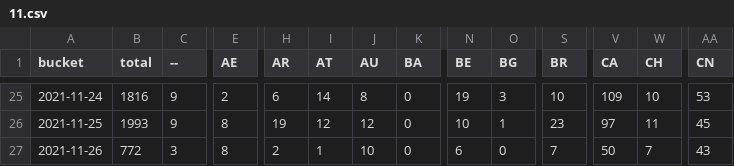
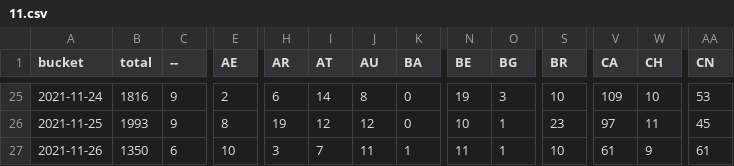
Before and after one commit to dtinth/jamulus-usage-stats, a CSV file: daily/2021/11.csv, drawn as a sheet; only a part is shown, gaps mark what is left out; the diff covers the shown part only; the diff names each change by its address in the sheet, - before the commit and + after, or states it on an @@ line.

```diff
--- a/daily/2021/11.csv
+++ b/daily/2021/11.csv
-B27 (total): 772
+B27 (total): 1350
-C27 (--): 3
+C27 (--): 6
-E27 (AE): 8
+E27 (AE): 10
-H27 (AR): 2
+H27 (AR): 3
-I27 (AT): 1
+I27 (AT): 7
-J27 (AU): 10
+J27 (AU): 11
-K27 (BA): 0
+K27 (BA): 1
-N27 (BE): 6
+N27 (BE): 11
-O27 (BG): 0
+O27 (BG): 1
-S27 (BR): 7
+S27 (BR): 10
-V27 (CA): 50
+V27 (CA): 61
-W27 (CH): 7
+W27 (CH): 9
-AA27 (CN): 43
+AA27 (CN): 61
```
Also changed, not shown: 28 edited cells elsewhere in this file, hourly/2021/11-21.csv.
